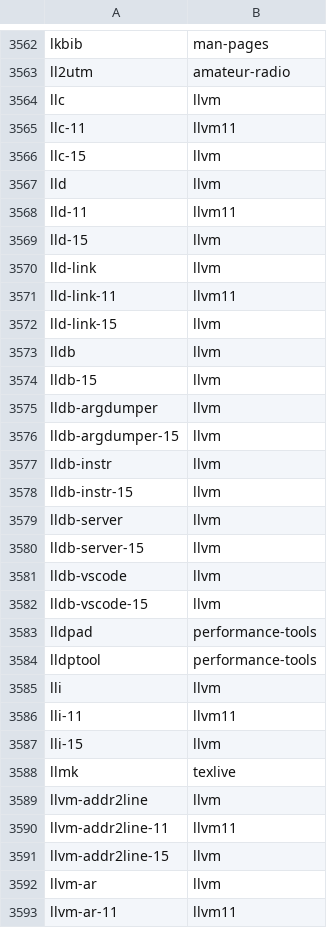
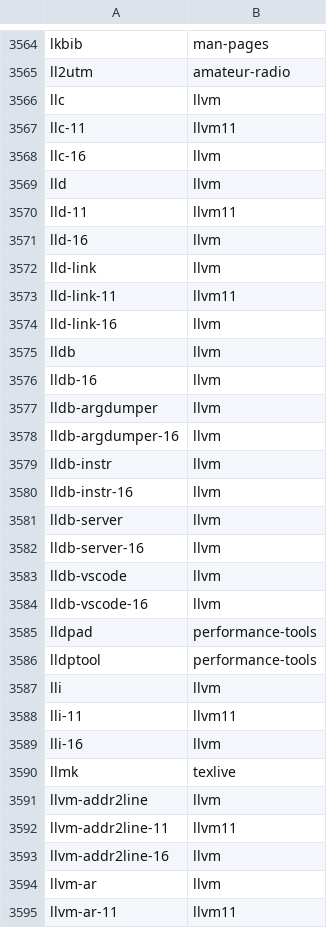
Before and after one commit to clearlinux-pkgs/cnf, a CSV file: commandlist.csv, drawn as a sheet; only a part is shown, gaps mark what is left out; the diff covers the shown part only.

Commit message:
update command list for 38740

```diff
--- a/commandlist.csv
+++ b/commandlist.csv
@@ -3565,19 +3567,19 @@ llc	llvm
 llc-11	llvm11
-llc-15	llvm
+llc-16	llvm
 lld	llvm
 lld-11	llvm11
-lld-15	llvm
+lld-16	llvm
 lld-link	llvm
 lld-link-11	llvm11
-lld-link-15	llvm
+lld-link-16	llvm
 lldb	llvm
-lldb-15	llvm
+lldb-16	llvm
 lldb-argdumper	llvm
-lldb-argdumper-15	llvm
+lldb-argdumper-16	llvm
 lldb-instr	llvm
-lldb-instr-15	llvm
+lldb-instr-16	llvm
 lldb-server	llvm
-lldb-server-15	llvm
+lldb-server-16	llvm
 lldb-vscode	llvm
-lldb-vscode-15	llvm
+lldb-vscode-16	llvm
 lldpad	performance-tools
@@ -3586,3 +3588,3 @@ lli	llvm
 lli-11	llvm11
-lli-15	llvm
+lli-16	llvm
 llmk	texlive
@@ -3590,3 +3592,3 @@ llvm-addr2line	llvm
 llvm-addr2line-11	llvm11
-llvm-addr2line-15	llvm
+llvm-addr2line-16	llvm
 llvm-ar	llvm
```
Also changed, not shown: 14 added rows, 6 removed rows and 133 edited cells elsewhere in this file, 2 other files.
